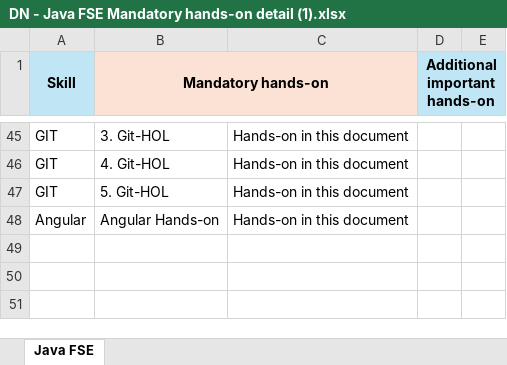
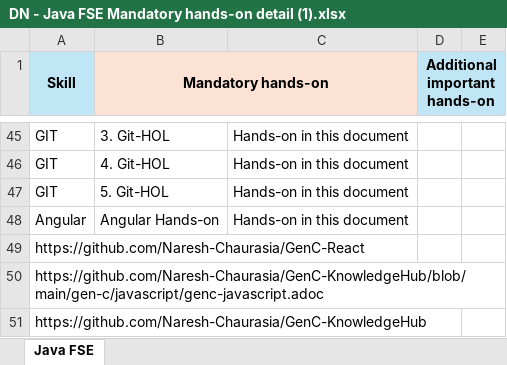
Before and after one commit to Navyasree17-J/Cognizant-Digital-Nuture-5.0-Java-FSE-trac, an Excel workbook: DN - Java FSE Mandatory hands-on detail (1).xlsx, sheet Java FSE, drawn as a sheet; only a part is shown, gaps mark what is left out; values as stored, in another font and other column widths than the file's, no borders; the diff names each change by its address in the sheet, - before the commit and + after, or states it on an @@ line.

Commit message:
working on react exercises

```diff
--- a/DN - Java FSE Mandatory hands-on detail (1).xlsx (sheet Java FSE)
+++ b/DN - Java FSE Mandatory hands-on detail (1).xlsx (sheet Java FSE)
+row 49: https://github.com/Naresh-Chaurasia/GenC-React
+row 50: https://github.com/Naresh-Chaurasia/GenC-KnowledgeHub/blob/main/gen-c/javascript/genc-javascript.adoc
+row 51: https://github.com/Naresh-Chaurasia/GenC-KnowledgeHub
```
Also changed, not shown: 25 other files.
